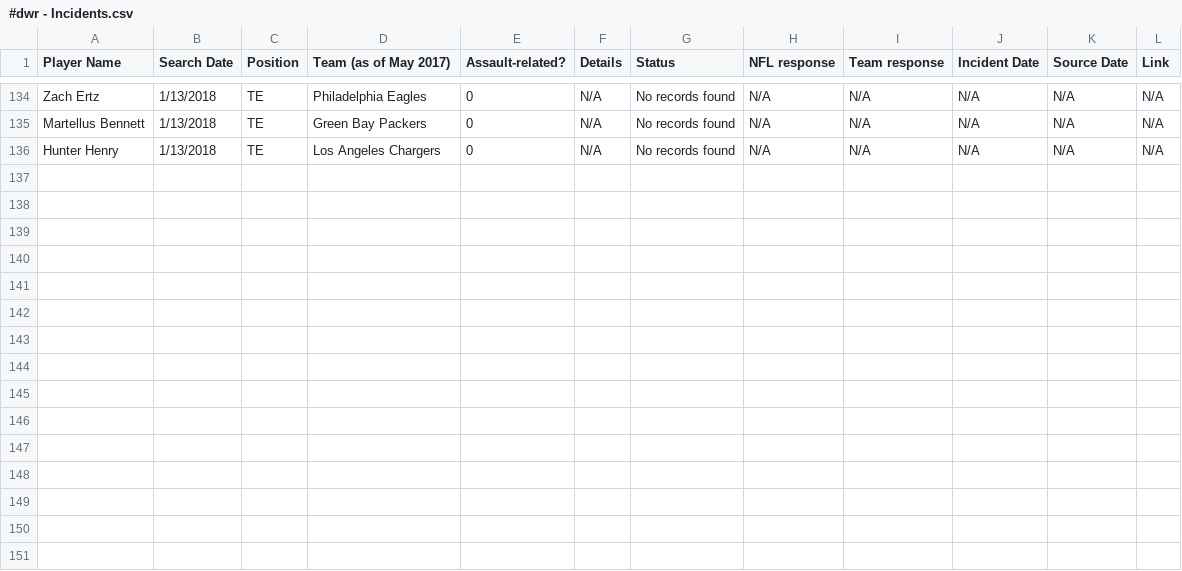
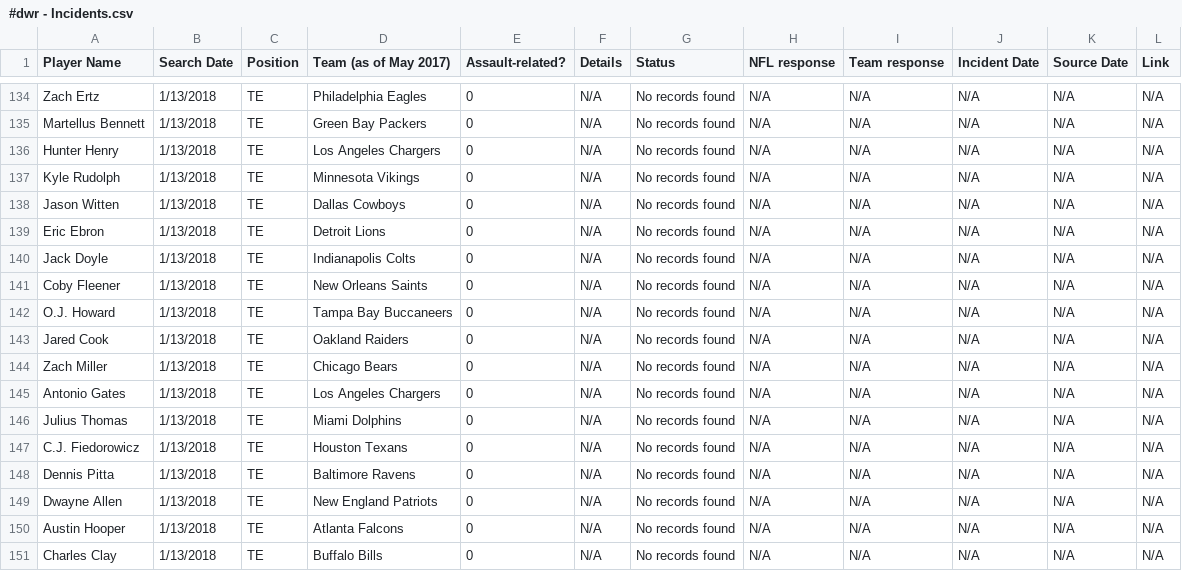
Before and after one commit to conservasian/draftwithrespectRepo, a CSV file: #dwr - Incidents.csv, drawn as a sheet; only a part is shown, gaps mark what is left out.

```diff
--- a/#dwr - Incidents.csv
+++ b/#dwr - Incidents.csv
@@ -136 +136,16 @@ Martellus Bennett,1/13/2018,TE,Green Bay Packers,0,N/A,No records found,N/A,N/A,
 Hunter Henry,1/13/2018,TE,Los Angeles Chargers,0,N/A,No records found,N/A,N/A,N/A,N/A,N/A
+Kyle Rudolph,1/13/2018,TE,Minnesota Vikings,0,N/A,No records found,N/A,N/A,N/A,N/A,N/A
+Jason Witten,1/13/2018,TE,Dallas Cowboys,0,N/A,No records found,N/A,N/A,N/A,N/A,N/A
+Eric Ebron,1/13/2018,TE,Detroit Lions,0,N/A,No records found,N/A,N/A,N/A,N/A,N/A
+Jack Doyle,1/13/2018,TE,Indianapolis Colts,0,N/A,No records found,N/A,N/A,N/A,N/A,N/A
+Coby Fleener,1/13/2018,TE,New Orleans Saints,0,N/A,No records found,N/A,N/A,N/A,N/A,N/A
+O.J. Howard,1/13/2018,TE,Tampa Bay Buccaneers,0,N/A,No records found,N/A,N/A,N/A,N/A,N/A
+Jared Cook,1/13/2018,TE,Oakland Raiders,0,N/A,No records found,N/A,N/A,N/A,N/A,N/A
+Zach Miller,1/13/2018,TE,Chicago Bears,0,N/A,No records found,N/A,N/A,N/A,N/A,N/A
+Antonio Gates,1/13/2018,TE,Los Angeles Chargers,0,N/A,No records found,N/A,N/A,N/A,N/A,N/A
+Julius Thomas,1/13/2018,TE,Miami Dolphins,0,N/A,No records found,N/A,N/A,N/A,N/A,N/A
+C.J. Fiedorowicz,1/13/2018,TE,Houston Texans,0,N/A,No records found,N/A,N/A,N/A,N/A,N/A
+Dennis Pitta,1/13/2018,TE,Baltimore Ravens,0,N/A,No records found,N/A,N/A,N/A,N/A,N/A
+Dwayne Allen,1/13/2018,TE,New England Patriots,0,N/A,No records found,N/A,N/A,N/A,N/A,N/A
+Austin Hooper,1/13/2018,TE,Atlanta Falcons,0,N/A,No records found,N/A,N/A,N/A,N/A,N/A
+Charles Clay,1/13/2018,TE,Buffalo Bills,0,N/A,No records found,N/A,N/A,N/A,N/A,N/A
```
Also changed, not shown: 2 other files.
